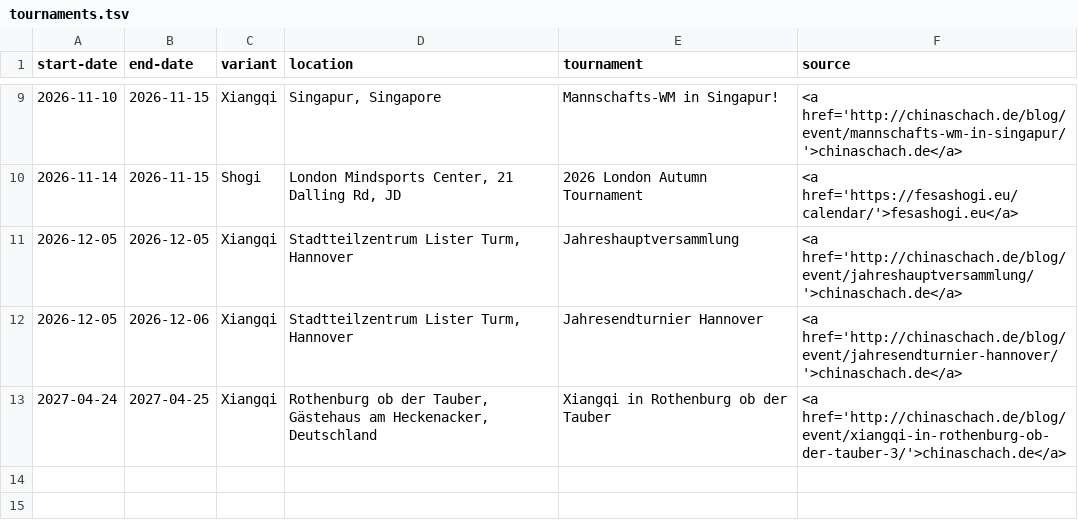
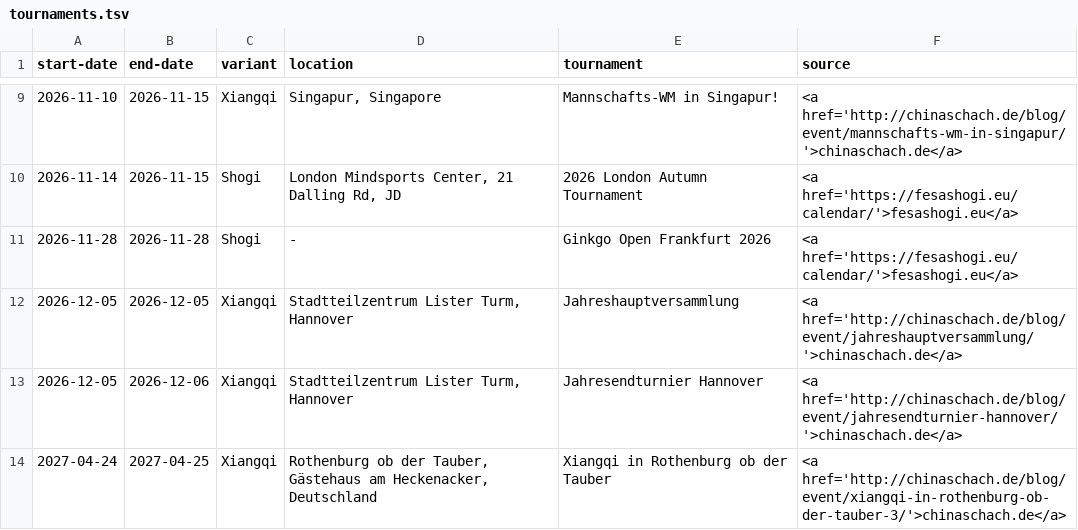
Before and after one commit to chess-variants/chess-variants.github.io, a TSV file: _data/tournaments.tsv, drawn as a sheet; only a part is shown, gaps mark what is left out; the diff names each change by its address in the sheet, - before the commit and + after, or states it on an @@ line.

```diff
--- a/_data/tournaments.tsv
+++ b/_data/tournaments.tsv
+row 11: 2026-11-28 | 2026-11-28 | Shogi | - | Ginkgo Open Frankfurt 2026 | <a href='https://fesashogi.eu/calendar/'>fesashogi.eu</a>
```
